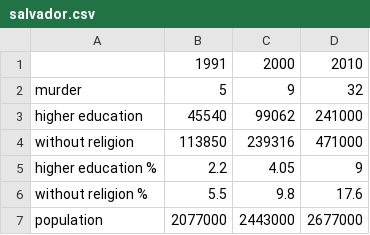
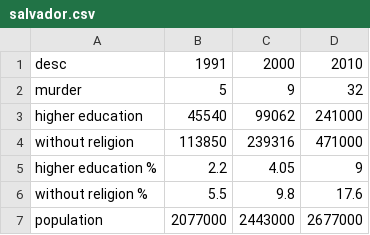
Before and after one commit to marcos-vinicio/dados, a CSV file: salvador.csv, drawn as a sheet.

Commit message:
Update salvador.csv

```diff
--- a/salvador.csv
+++ b/salvador.csv
@@ -1,2 +1,2 @@
-,1991,2000,2010
+desc,1991,2000,2010
 murder,5,9,32
```
